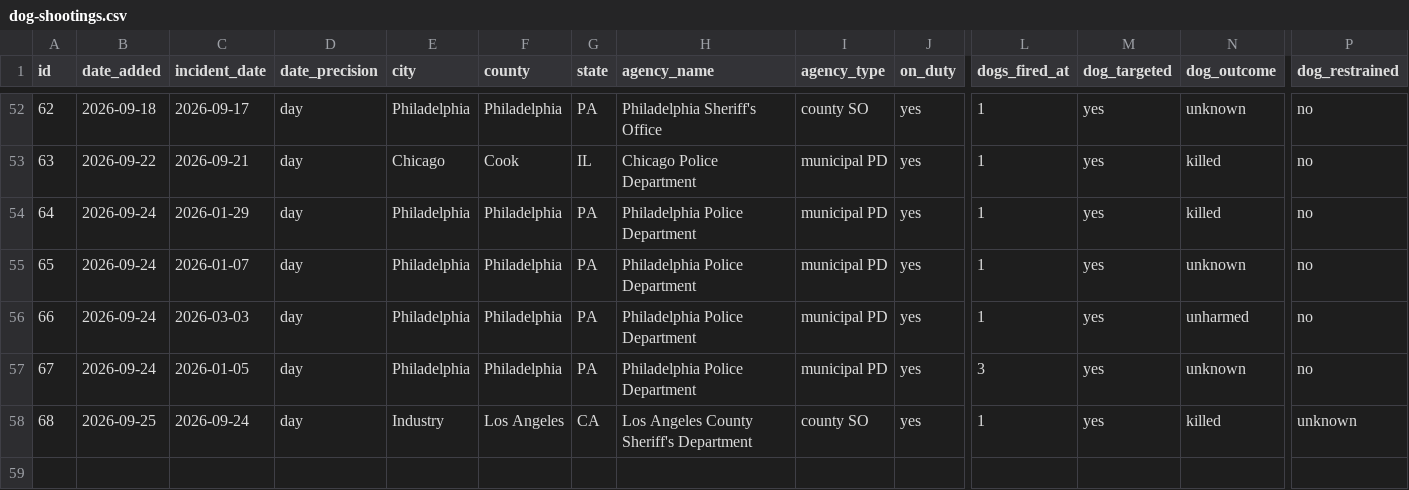
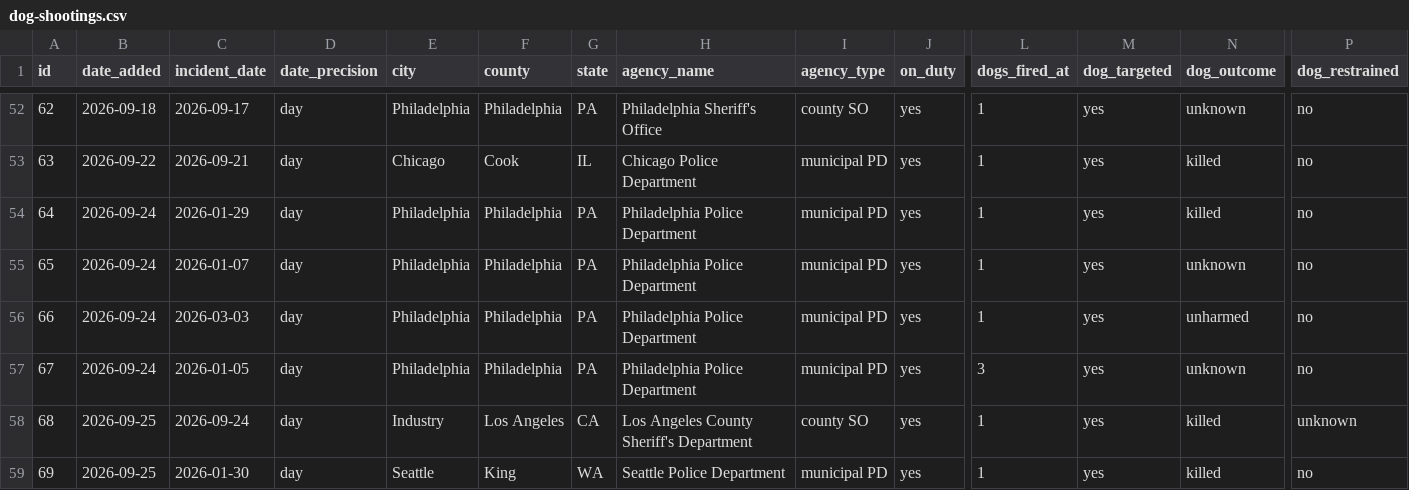
Before and after one commit to jnixy/website, a CSV file: datasets/dog-shootings.csv, drawn as a sheet; only a part is shown, gaps mark what is left out; rows hold the shown columns only; the diff names each change by its address in the sheet, - before the commit and + after, or states it on an @@ line.

```diff
--- a/datasets/dog-shootings.csv
+++ b/datasets/dog-shootings.csv
+row 59: 69 | 2026-09-25 | 2026-01-30 | day | Seattle | King | WA | Seattle Police Department | municipal PD | yes | 1 | yes | killed | no
```
Also changed, not shown: static/data/dog-shootings.csv, 2 other files.
